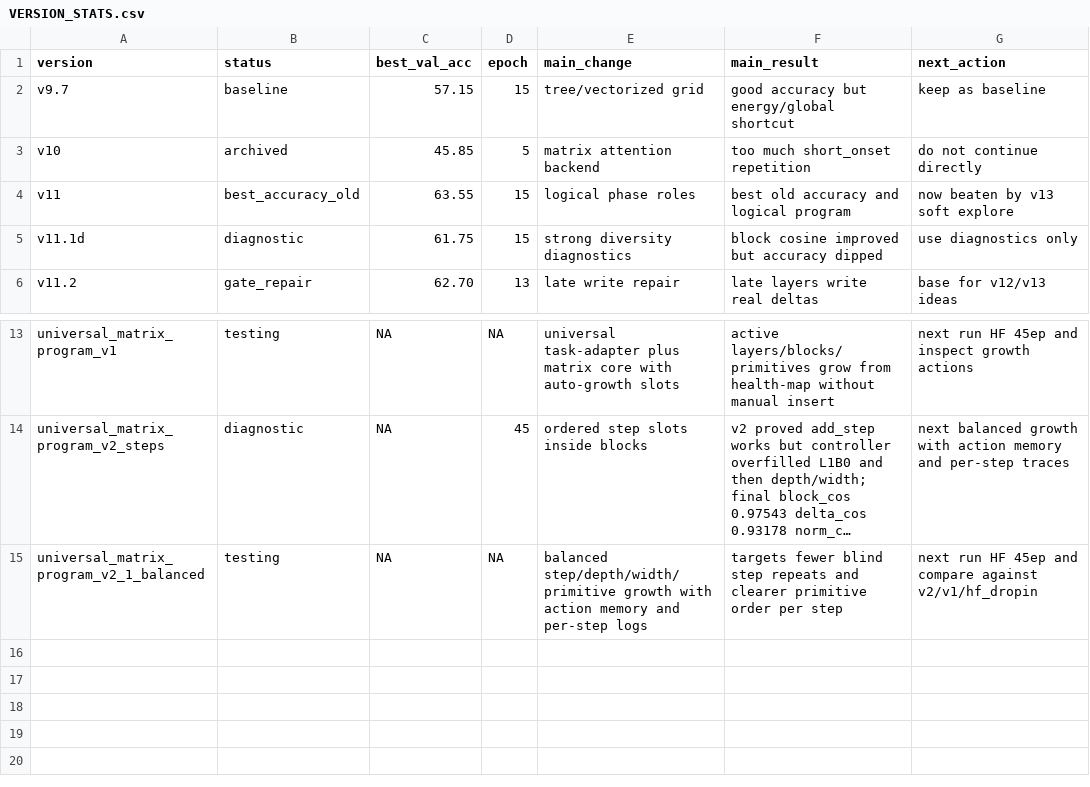
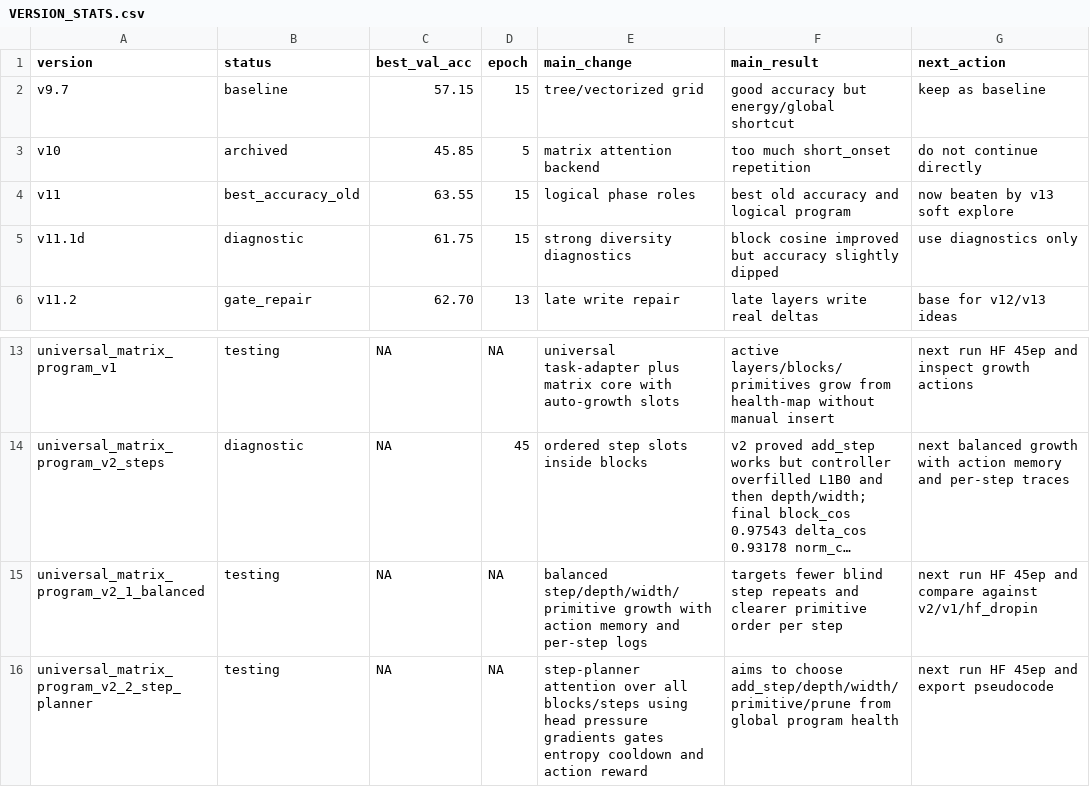
Before and after one commit to maxwelhelp/architecture_builder, a CSV file: docs/VERSION_STATS.csv, drawn as a sheet; only a part is shown, gaps mark what is left out; long unchanged cells end in …; the diff names each change by its address in the sheet, - before the commit and + after, or states it on an @@ line.

Commit message:
Add v2.2 step planner to version stats

```diff
--- a/docs/VERSION_STATS.csv
+++ b/docs/VERSION_STATS.csv
-F5 (main_result): …but accuracy dipped
+F5 (main_result): …but accuracy slightly dipped
+row 16: universal_matrix_program_v2_2_step_planner | testing | NA | NA | step-planner attention over all blocks/steps using head pressure gradients gates entropy cooldown and action reward | aims to choose add_step/depth/width/primitive/prune from global program health | next run HF 45ep and export pseudocode
```
